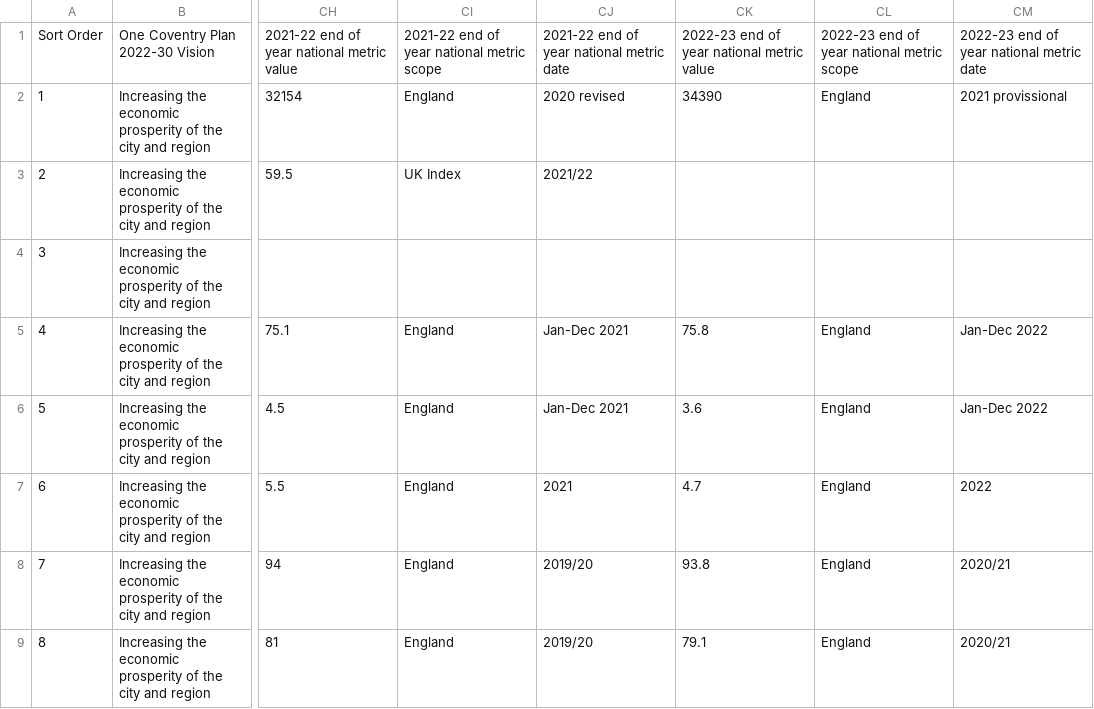
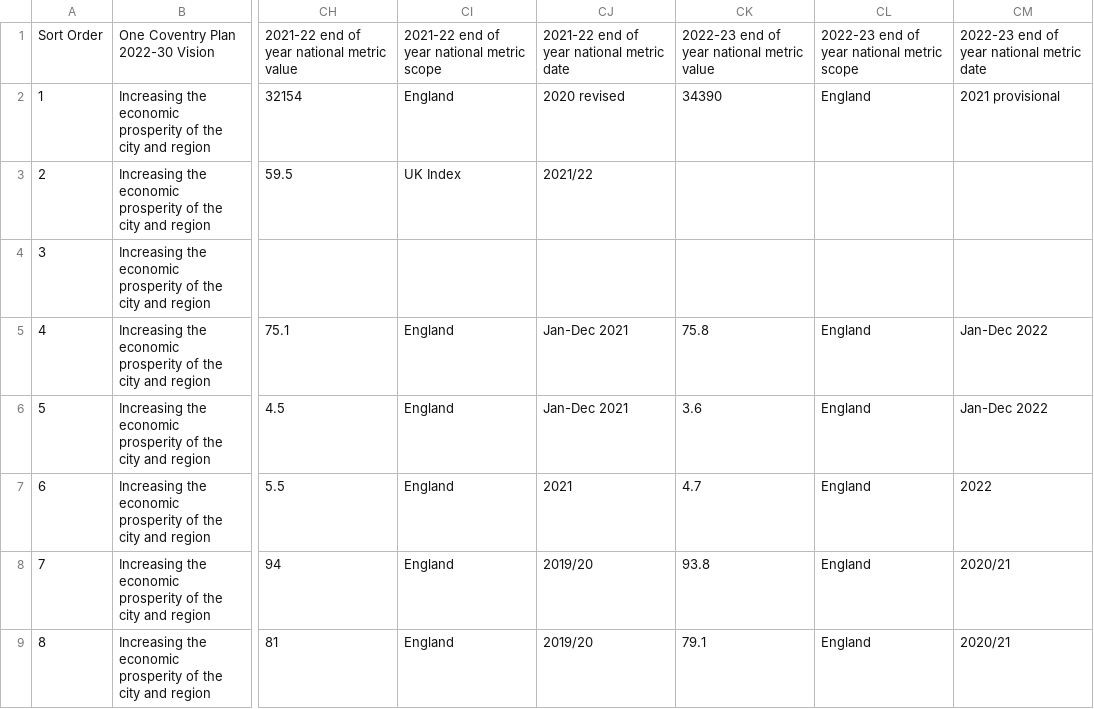
Before and after one commit to coventry-city-council/council-plan-indicators, a CSV file: Council Plan 2022-23 end of year performance indicator table.csv, drawn as a sheet; only a part is shown, gaps mark what is left out; the diff names each change by its address in the sheet, - before the commit and + after, or states it on an @@ line.

```diff
--- a/Council Plan 2022-23 end of year performance indicator table.csv
+++ b/Council Plan 2022-23 end of year performance indicator table.csv
-CM2: 2021 provissional
+CM2: 2021 provisional
```
